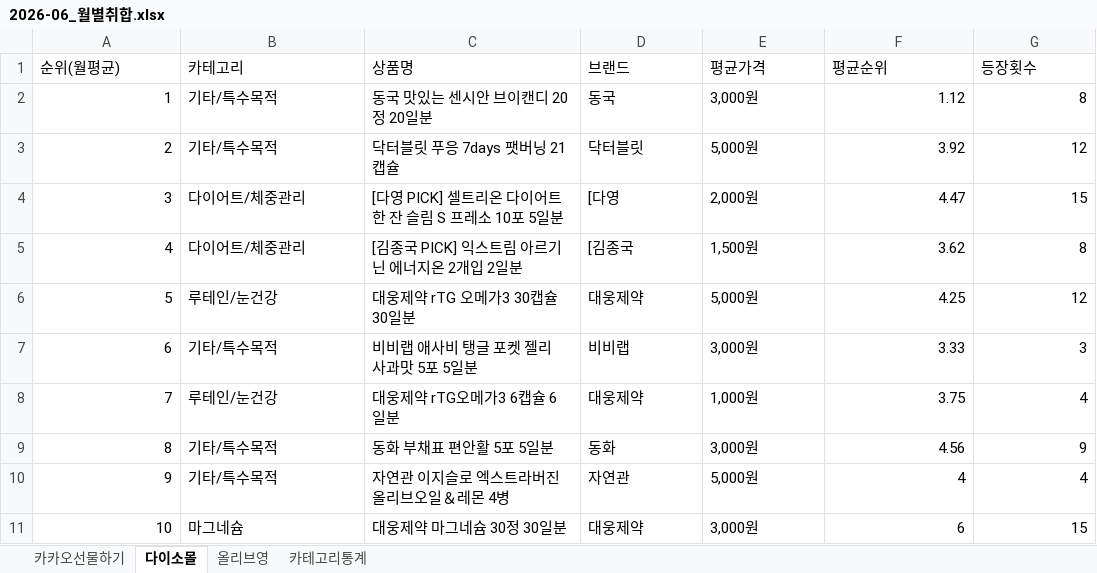
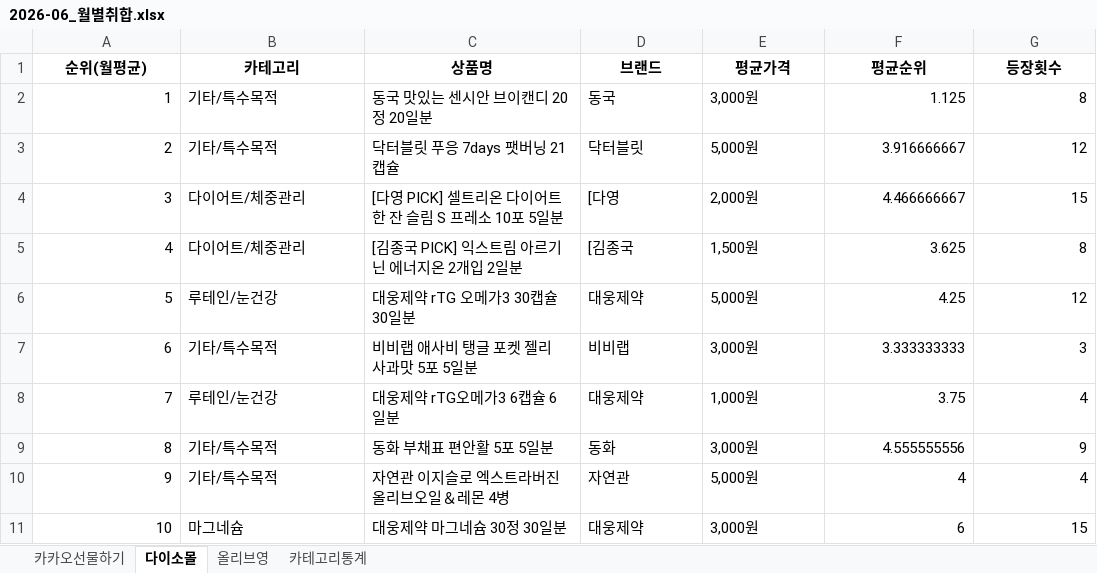
Before and after one commit to primexx98-sudo/Health-Ranking, an Excel workbook: data/monthly/2026-06_월별취합.xlsx, sheet 다이소몰, drawn as a sheet; values as stored, in another font and other column widths than the file's, no borders; the diff names each change by its address in the sheet, - before the commit and + after, or states it on an @@ line.

```diff
--- a/data/monthly/2026-06_월별취합.xlsx (sheet 다이소몰)
+++ b/data/monthly/2026-06_월별취합.xlsx (sheet 다이소몰)
@@ A1:G1 bold: off → on, alignment: left → center @@
-F2 (평균순위): 1.12
+F2 (평균순위): 1.125
-F3 (평균순위): 3.92
+F3 (평균순위): 3.916666667
-F4 (평균순위): 4.47
+F4 (평균순위): 4.466666667
-F5 (평균순위): 3.62
+F5 (평균순위): 3.625
-F7 (평균순위): 3.33
+F7 (평균순위): 3.333333333
-F9 (평균순위): 4.56
+F9 (평균순위): 4.555555556
```
Also changed, not shown: sheet 올리브영, sheet 카카오선물하기, sheet 카테고리통계.
